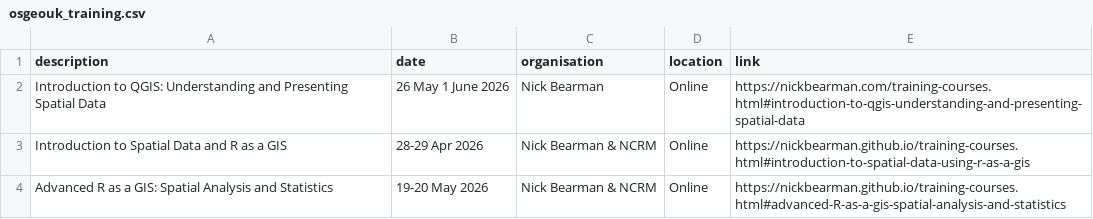
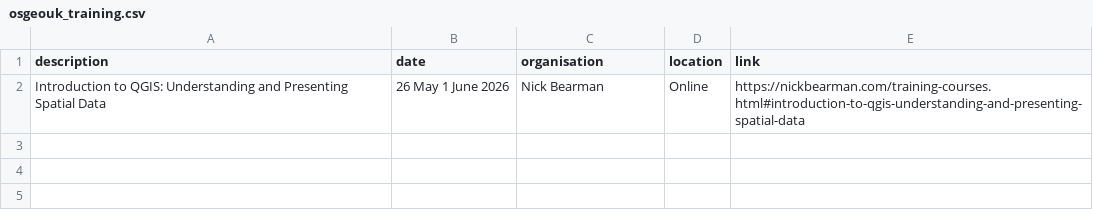
Before and after one commit to uk-gov-mirror/osgeouk.website, a CSV file: _data/osgeouk_training.csv, drawn as a sheet; the diff names each change by its address in the sheet, - before the commit and + after, or states it on an @@ line.

Commit message:
Remove outdated training course entries
Removed two training course entries from the CSV file.

```diff
--- a/_data/osgeouk_training.csv
+++ b/_data/osgeouk_training.csv
-row 3: Introduction to Spatial Data and R as a GIS | 28-29 Apr 2026 | Nick Bearman & NCRM | Online | https://nickbearman.github.io/training-courses.html#introduction-to-spatial-data-using-r-as-a-gis
-row 4: Advanced R as a GIS: Spatial Analysis and Statistics | 19-20 May 2026 | Nick Bearman & NCRM | Online | https://nickbearman.github.io/training-courses.html#advanced-R-as-a-gis-spatial-analysis-and-statistics
```
